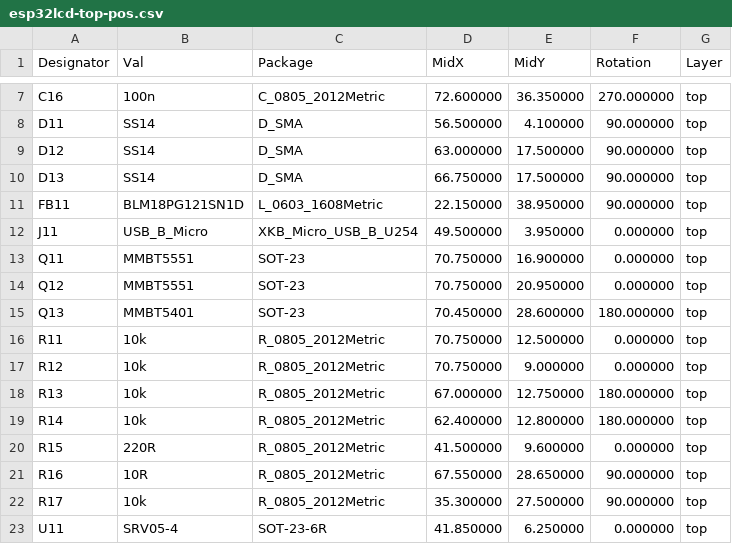
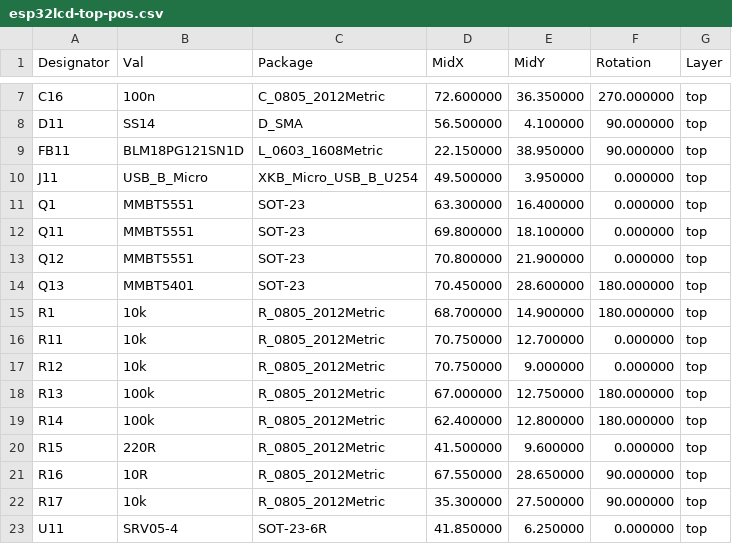
Before and after one commit to cjheath/esp32lcd, a CSV file: fabrication/esp32lcd-top-pos.csv, drawn as a sheet; only a part is shown, gaps mark what is left out.

```diff
--- a/fabrication/esp32lcd-top-pos.csv
+++ b/fabrication/esp32lcd-top-pos.csv
@@ -8,13 +8,13 @@ Designator,Val,Package,MidX,MidY,Rotation,Layer
 "D11","SS14","D_SMA",56.500000,4.100000,90.000000,top
-"D12","SS14","D_SMA",63.000000,17.500000,90.000000,top
-"D13","SS14","D_SMA",66.750000,17.500000,90.000000,top
 "FB11","BLM18PG121SN1D","L_0603_1608Metric",22.150000,38.950000,90.000000,top
 "J11","USB_B_Micro","XKB_Micro_USB_B_U254",49.500000,3.950000,0.000000,top
-"Q11","MMBT5551","SOT-23",70.750000,16.900000,0.000000,top
-"Q12","MMBT5551","SOT-23",70.750000,20.950000,0.000000,top
+"Q1","MMBT5551","SOT-23",63.300000,16.400000,0.000000,top
+"Q11","MMBT5551","SOT-23",69.800000,18.100000,0.000000,top
+"Q12","MMBT5551","SOT-23",70.800000,21.900000,0.000000,top
 "Q13","MMBT5401","SOT-23",70.450000,28.600000,180.000000,top
-"R11","10k","R_0805_2012Metric",70.750000,12.500000,0.000000,top
+"R1","10k","R_0805_2012Metric",68.700000,14.900000,180.000000,top
+"R11","10k","R_0805_2012Metric",70.750000,12.700000,0.000000,top
 "R12","10k","R_0805_2012Metric",70.750000,9.000000,0.000000,top
-"R13","10k","R_0805_2012Metric",67.000000,12.750000,180.000000,top
-"R14","10k","R_0805_2012Metric",62.400000,12.800000,180.000000,top
+"R13","100k","R_0805_2012Metric",67.000000,12.750000,180.000000,top
+"R14","100k","R_0805_2012Metric",62.400000,12.800000,180.000000,top
 "R15","220R","R_0805_2012Metric",41.500000,9.600000,0.000000,top
```
Also changed, not shown: fabrication/esp32lcd.bom.csv, 13 other files.
